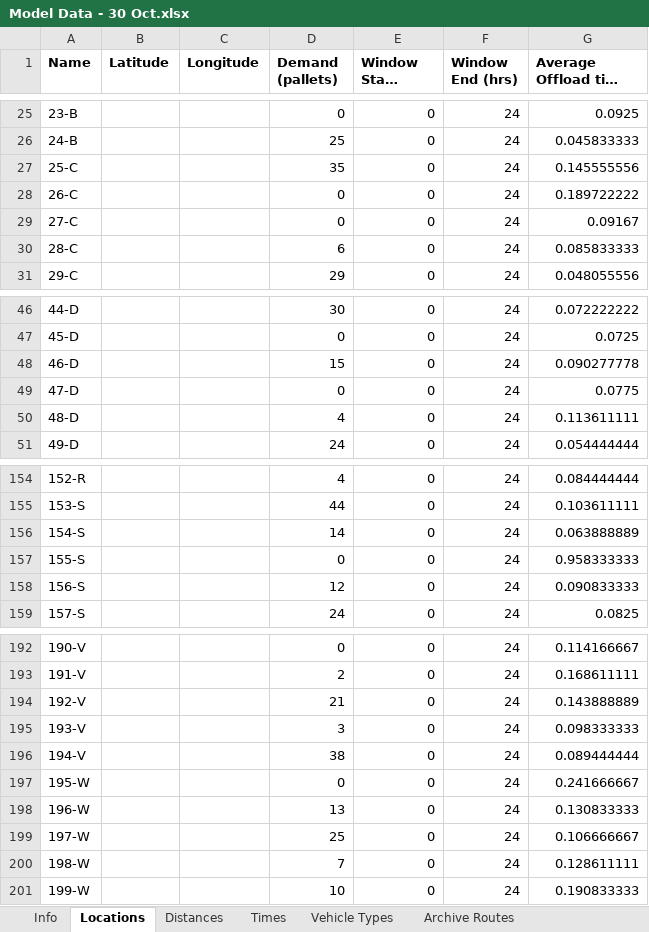
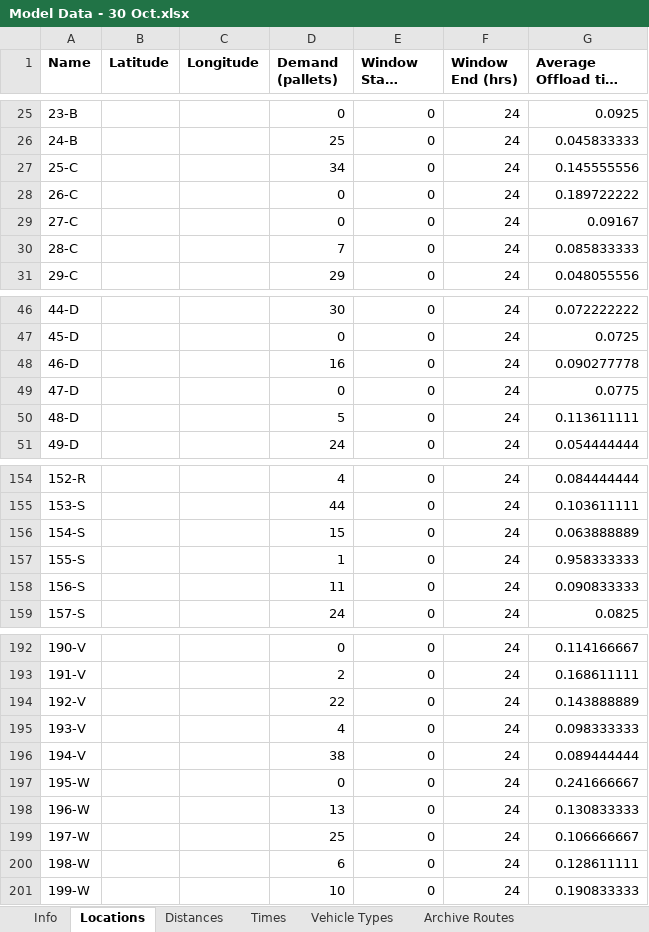
Before and after one commit to Greatmar2/VRP-Case-Study, an Excel workbook: vrp_dss/Model Data - 30 Oct.xlsx, sheet Locations, drawn as a sheet; only a part is shown, gaps mark what is left out; long unchanged cells end in …; values as stored, in another font and other column widths than the file's, no borders; the diff covers the shown part only; the diff names each change by its address in the sheet, - before the commit and + after, or states it on an @@ line.

```diff
--- a/vrp_dss/Model Data - 30 Oct.xlsx (sheet Locations)
+++ b/vrp_dss/Model Data - 30 Oct.xlsx (sheet Locations)
-D27 (Demand (pallets)): 35
+D27 (Demand (pallets)): 34
-D30 (Demand (pallets)): 6
+D30 (Demand (pallets)): 7
-D48 (Demand (pallets)): 15
+D48 (Demand (pallets)): 16
-D50 (Demand (pallets)): 4
+D50 (Demand (pallets)): 5
-D156 (Demand (pallets)): 14
+D156 (Demand (pallets)): 15
-D157 (Demand (pallets)): 0
+D157 (Demand (pallets)): 1
-D158 (Demand (pallets)): 12
+D158 (Demand (pallets)): 11
-D194 (Demand (pallets)): 21
+D194 (Demand (pallets)): 22
-D195 (Demand (pallets)): 3
+D195 (Demand (pallets)): 4
-D200 (Demand (pallets)): 7
+D200 (Demand (pallets)): 6
```
Also changed, not shown: 12 edited cells elsewhere in this sheet, sheet Vehicle Types, sheet Info, sheet Archive Routes, vrp_dss/Model Data - 26 Nov.xlsx, vrp_dss/Model Data - 7 Oct.xlsx, 3 other files.
